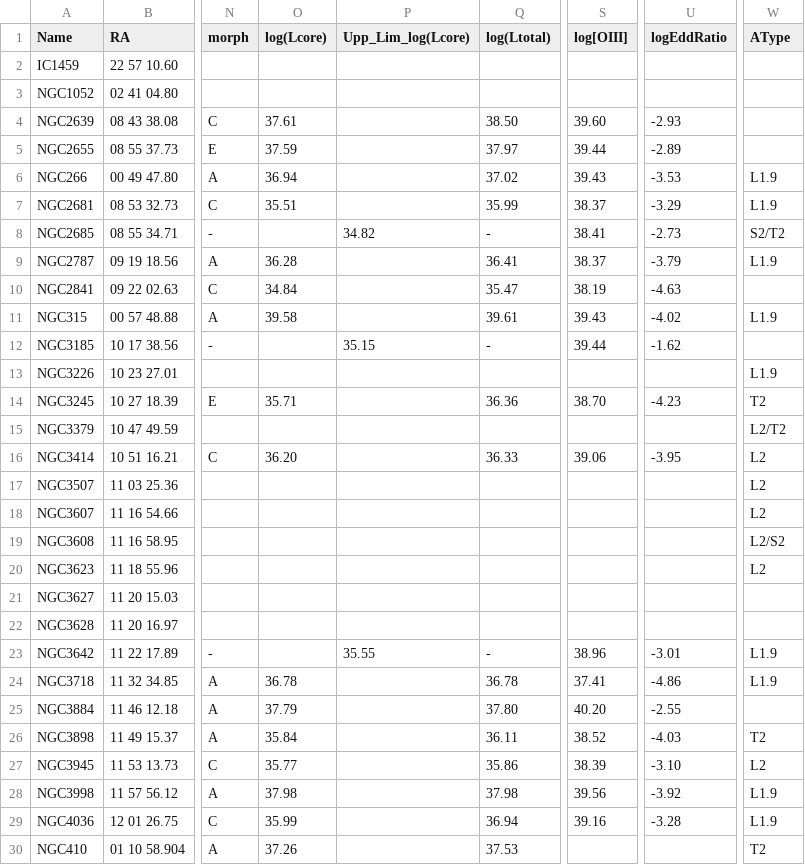
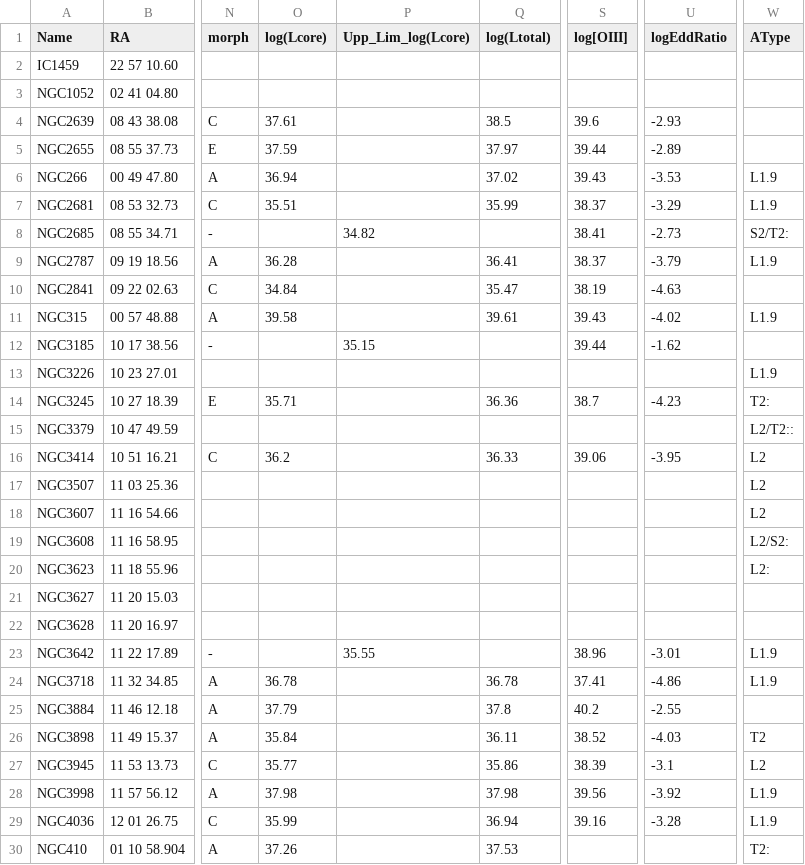
Before and after one commit to mpuigsubira/LINERs-Radio, a CSV file: CatalogosRadio/Master_table.csv, drawn as a sheet; only a part is shown, gaps mark what is left out; the diff covers the shown part only; the diff names each change by its address in the sheet, - before the commit and + after, or states it on an @@ line.

```diff
--- a/CatalogosRadio/Master_table.csv
+++ b/CatalogosRadio/Master_table.csv
-Q4 (log(Ltotal)): 38.50
+Q4 (log(Ltotal)): 38.5
-S4 (log[OIII]): 39.60
+S4 (log[OIII]): 39.6
-Q8 (log(Ltotal)): -
+Q8 (log(Ltotal)): (empty)
-W8 (AType): S2/T2
+W8 (AType): S2/T2:
-Q12 (log(Ltotal)): -
+Q12 (log(Ltotal)): (empty)
-S14 (log[OIII]): 38.70
+S14 (log[OIII]): 38.7
-W14 (AType): T2
+W14 (AType): T2:
-W15 (AType): L2/T2
+W15 (AType): L2/T2::
-O16 (log(Lcore)): 36.20
+O16 (log(Lcore)): 36.2
-W19 (AType): L2/S2
+W19 (AType): L2/S2:
-W20 (AType): L2
+W20 (AType): L2:
-Q23 (log(Ltotal)): -
+Q23 (log(Ltotal)): (empty)
-Q25 (log(Ltotal)): 37.80
+Q25 (log(Ltotal)): 37.8
-S25 (log[OIII]): 40.20
+S25 (log[OIII]): 40.2
-U27 (logEddRatio): -3.10
+U27 (logEddRatio): -3.1
-W30 (AType): T2
+W30 (AType): T2:
```
Also changed, not shown: 24 edited cells elsewhere in this file, CatalogosRadio/Baldi3_tab_radio_opt.csv, 7 other files.
